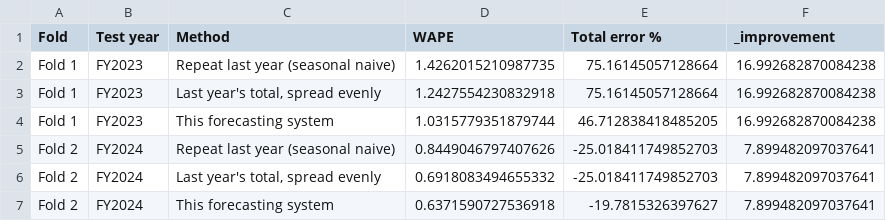
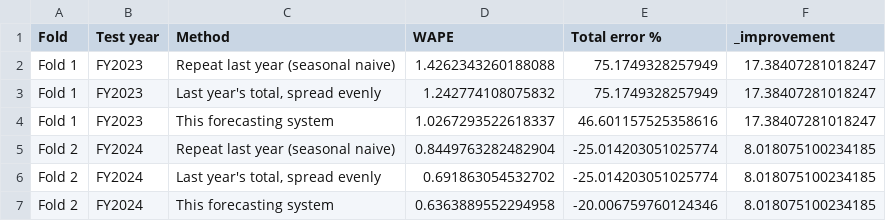
Before and after one commit to DokkDokki/SOE-105, a CSV file: outputs/benchmark_comparison.csv, drawn as a sheet.

```diff
--- a/outputs/benchmark_comparison.csv
+++ b/outputs/benchmark_comparison.csv
@@ -1,7 +1,7 @@
 Fold,Test year,Method,WAPE,Total error %,_improvement
-Fold 1,FY2023,Repeat last year (seasonal naive),1.4262015210987735,75.16145057128664,16.992682870084238
-Fold 1,FY2023,"Last year's total, spread evenly",1.2427554230832918,75.16145057128664,16.992682870084238
-Fold 1,FY2023,This forecasting system,1.0315779351879744,46.712838418485205,16.992682870084238
-Fold 2,FY2024,Repeat last year (seasonal naive),0.8449046797407626,-25.018411749852703,7.899482097037641
-Fold 2,FY2024,"Last year's total, spread evenly",0.6918083494655332,-25.018411749852703,7.899482097037641
-Fold 2,FY2024,This forecasting system,0.6371590727536918,-19.7815326397627,7.899482097037641
+Fold 1,FY2023,Repeat last year (seasonal naive),1.4262343260188088,75.1749328257949,17.38407281018247
+Fold 1,FY2023,"Last year's total, spread evenly",1.242774108075832,75.1749328257949,17.38407281018247
+Fold 1,FY2023,This forecasting system,1.0267293522618337,46.601157525358616,17.38407281018247
+Fold 2,FY2024,Repeat last year (seasonal naive),0.8449763282482904,-25.014203051025774,8.018075100234185
+Fold 2,FY2024,"Last year's total, spread evenly",0.691863054532702,-25.014203051025774,8.018075100234185
+Fold 2,FY2024,This forecasting system,0.6363889552294958,-20.006759760124346,8.018075100234185
```
Also changed, not shown: outputs/accuracy_by_decision_level.csv, outputs/backtest_accuracy_as_delivered.csv, 15 other files.
